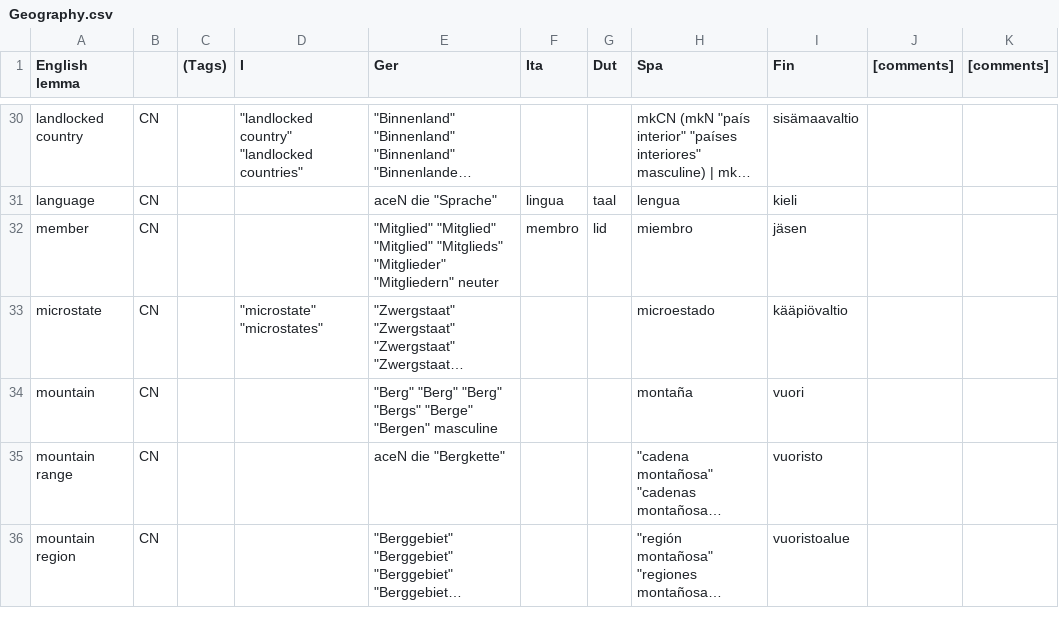
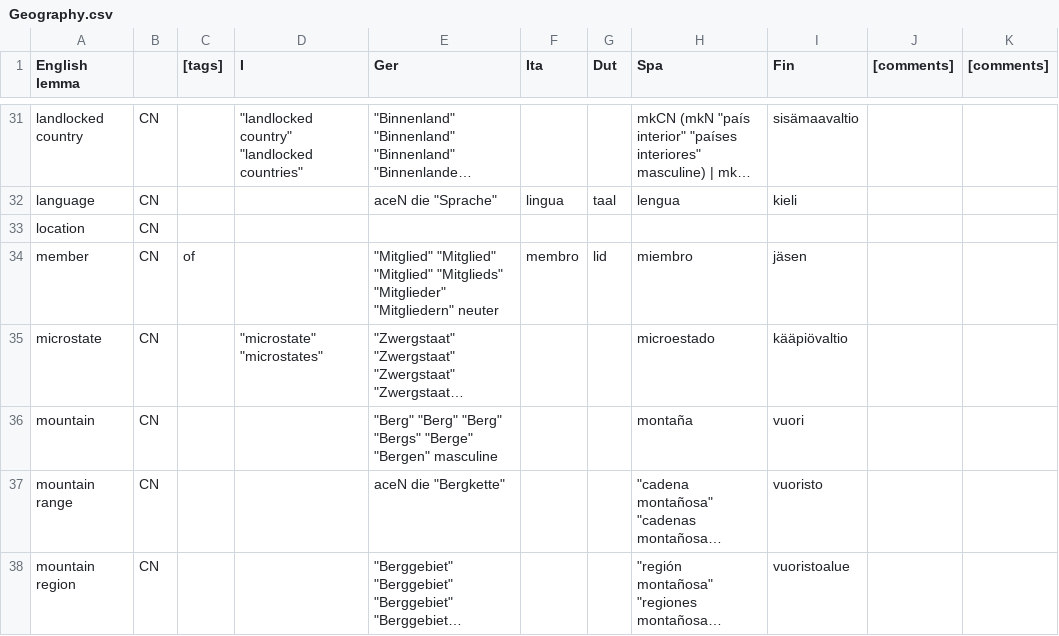
Before and after one commit to Attempto/ACE-in-GF, a CSV file: words/Geography/Geography.csv, drawn as a sheet; only a part is shown, gaps mark what is left out; long unchanged cells end in …; addresses are those after the commit; the diff covers the shown part only; the diff names each change by its address in the sheet, - before the commit and + after, or states it on an @@ line.

```diff
--- a/words/Geography/Geography.csv
+++ b/words/Geography/Geography.csv
-C1: (Tags)
+C1: [tags]
+row 33: location | CN
-C34 ([tags]): (empty)
+C34 ([tags]): of
```
Also changed, not shown: 10 added rows, 4 removed rows, 2 moved rows and 7 edited cells elsewhere in this file, 14 other files.
